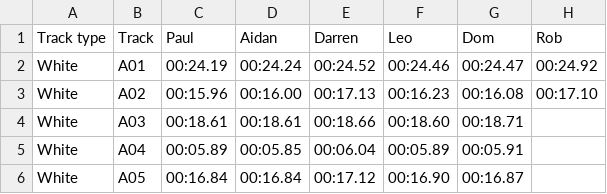
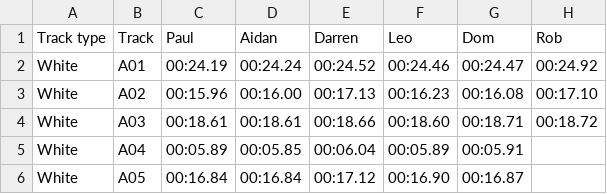
Before and after one commit to deambulatory/scores, a CSV file: data.csv, drawn as a sheet; only a part is shown.

```diff
--- a/data.csv
+++ b/data.csv
@@ -3,3 +3,3 @@ White,A01,00:24.19,00:24.24,00:24.52,00:24.46,00:24.47,00:24.92
 White,A02,00:15.96,00:16.00,00:17.13,00:16.23,00:16.08,00:17.10
-White,A03,00:18.61,00:18.61,00:18.66,00:18.60,00:18.71,
+White,A03,00:18.61,00:18.61,00:18.66,00:18.60,00:18.71,00:18.72
 White,A04,00:05.89,00:05.85,00:06.04,00:05.89,00:05.91,
```
Also changed, not shown: 2 other files.
